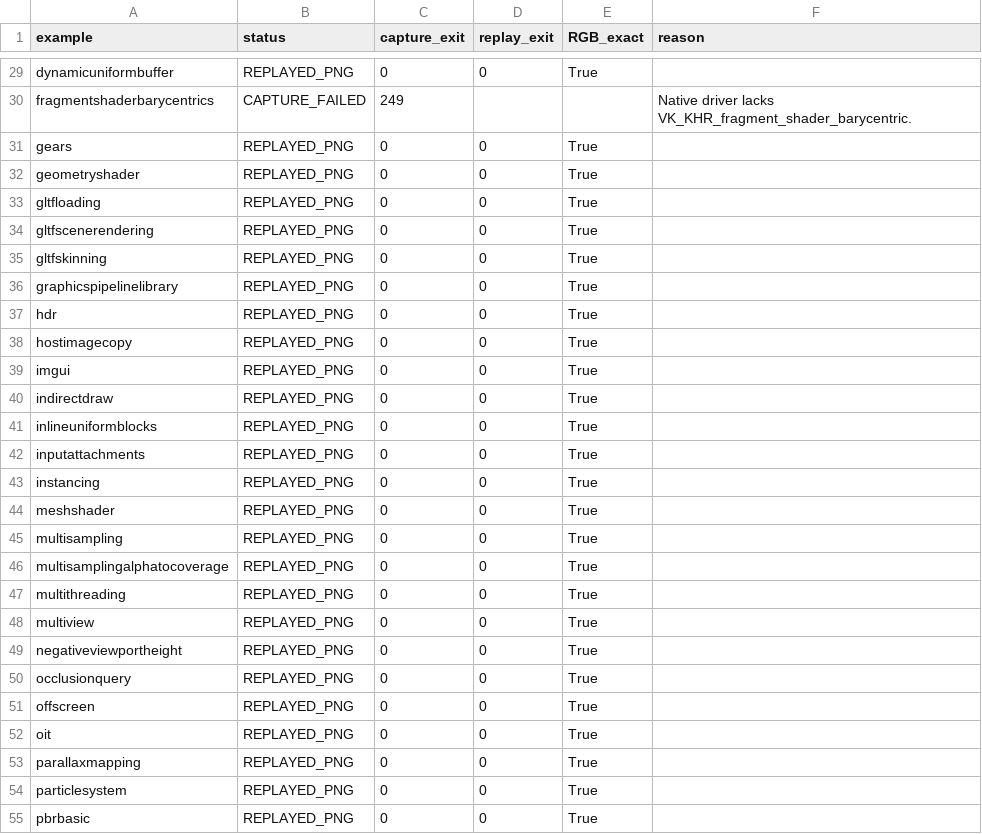
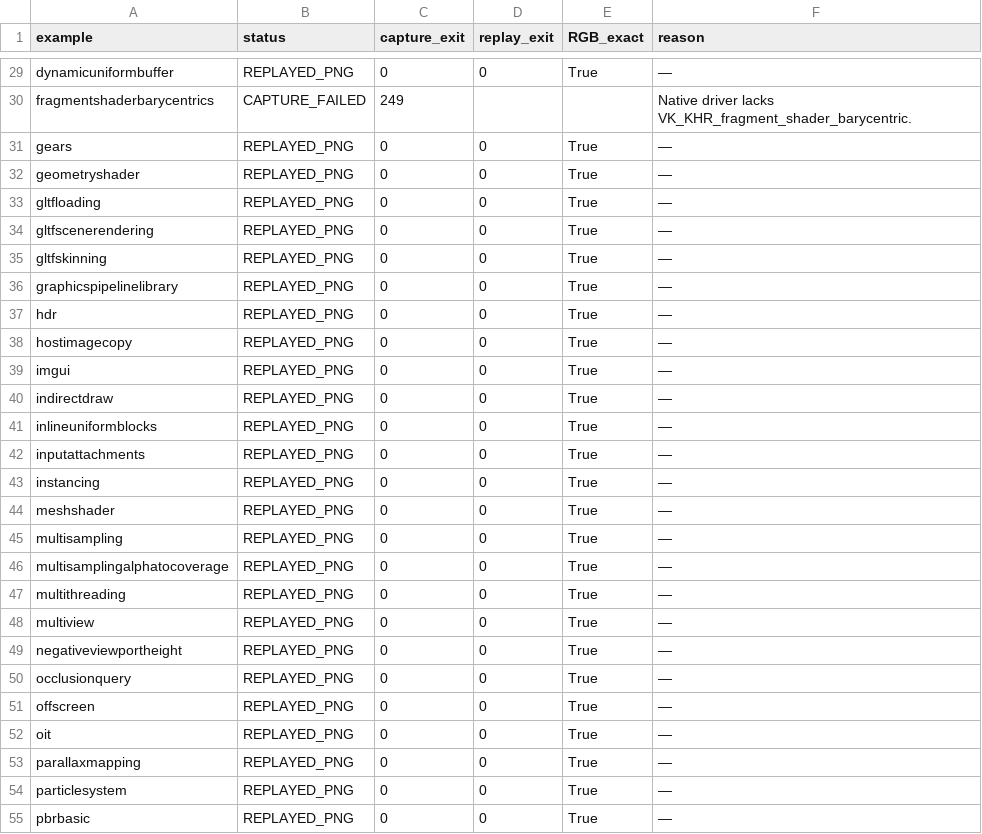
Before and after one commit to cclwylin/Capture, a TSV file: results/results.tsv, drawn as a sheet; only a part is shown, gaps mark what is left out; the diff covers the shown part only; the diff names each change by its address in the sheet, - before the commit and + after, or states it on an @@ line.

```diff
--- a/results/results.tsv
+++ b/results/results.tsv
-F29 (reason): (empty)
+F29 (reason): —
-F31:F55 (reason): (empty)
+F31:F55 (reason): —
```
Also changed, not shown: 81 edited cells elsewhere in this file, 16 other files.
